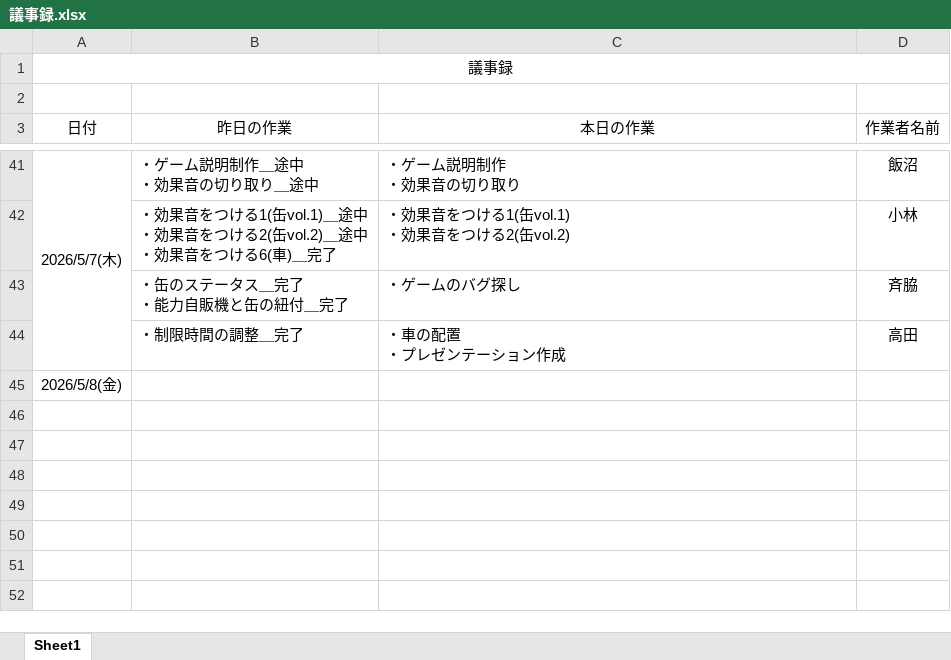
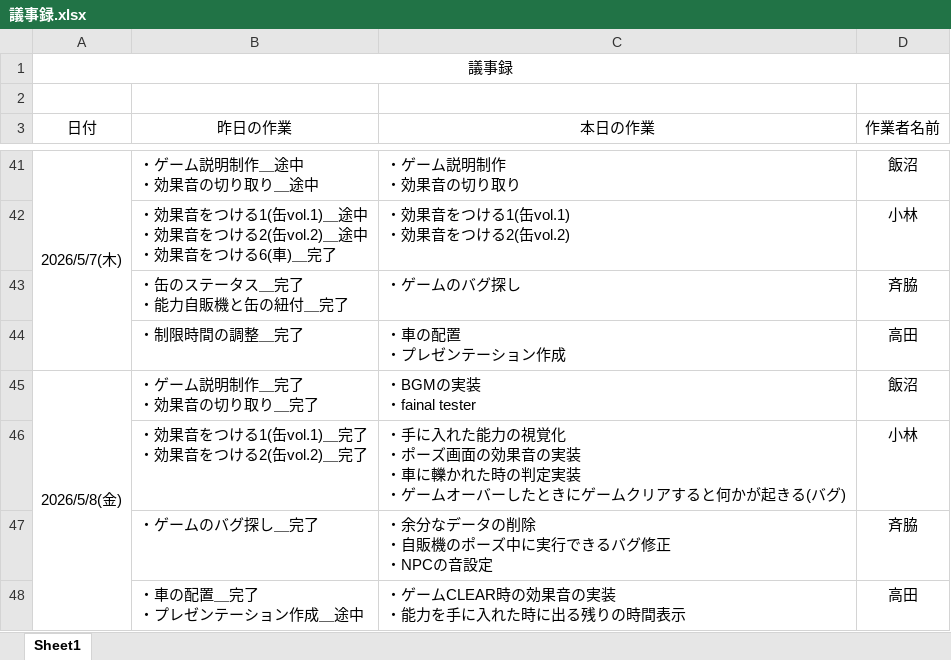
Before and after one commit to MasayaKAMACHI-o-hara/assignment2-uic-tickets, an Excel workbook: Reports/DailyScrum/議事録.xlsx, sheet Sheet1, drawn as a sheet; only a part is shown, gaps mark what is left out; values as stored, in another font and other column widths than the file's, no borders; removed rows and columns are numbered as before the commit, all else as after; ↵ is a line break in a cell; the diff names each change by its address in the sheet, - before the commit and + after, or states it on an @@ line.

Commit message:
Update 議事録.xlsx
5.8

```diff
--- a/Reports/DailyScrum/議事録.xlsx (sheet Sheet1)
+++ b/Reports/DailyScrum/議事録.xlsx (sheet Sheet1)
-row 45: 2026/5/8(金)
+row 45: 2026/5/8(金) | ・ゲーム説明制作＿完了 ↵ ・効果音の切り取り＿完了 | ・BGMの実装 ↵ ・fainal tester | 飯沼
+row 46:  | ・効果音をつける1(缶vol.1)＿完了 ↵ ・効果音をつける2(缶vol.2)＿完了 | ・手に入れた能力の視覚化 ↵ ・ポーズ画面の効果音の実装 ↵ ・車に轢かれた時の判定実装 ↵ ・ゲームオーバーしたときにゲームクリアすると何かが起きる(バグ) | 小林
+row 47:  | ・ゲームのバグ探し＿完了 | ・余分なデータの削除 ↵ ・自販機のポーズ中に実行できるバグ修正 ↵ ・NPCの音設定 | 斉脇
+row 48:  | ・車の配置＿完了 ↵ ・プレゼンテーション作成＿途中 | ・ゲームCLEAR時の効果音の実装 ↵ ・能力を手に入れた時に出る残りの時間表示 | 高田
```
